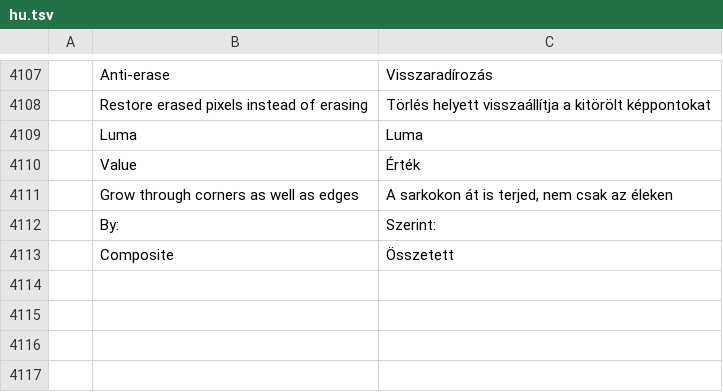
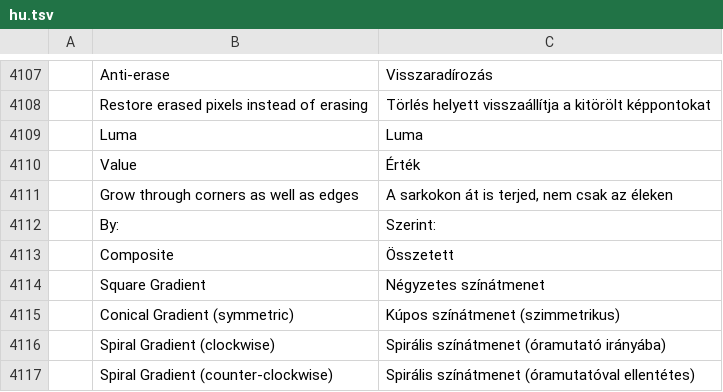
Before and after one commit to redrob-labs/redrob-canvas, a TSV file: crafts/photocraft/crates/ui-egui/src/i18n/hu.tsv, drawn as a sheet; only a part is shown, gaps mark what is left out; the diff names each change by its address in the sheet, - before the commit and + after, or states it on an @@ line.

```diff
--- a/crafts/photocraft/crates/ui-egui/src/i18n/hu.tsv
+++ b/crafts/photocraft/crates/ui-egui/src/i18n/hu.tsv
+row 4114:  | Square Gradient | Négyzetes színátmenet
+row 4115:  | Conical Gradient (symmetric) | Kúpos színátmenet (szimmetrikus)
+row 4116:  | Spiral Gradient (clockwise) | Spirális színátmenet (óramutató irányába)
+row 4117:  | Spiral Gradient (counter-clockwise) | Spirális színátmenet (óramutatóval ellentétes)
```
Also changed, not shown: crafts/photocraft/crates/ui-egui/src/i18n/el.tsv, crafts/photocraft/crates/ui-egui/src/i18n/ru.tsv, 26 other files.
